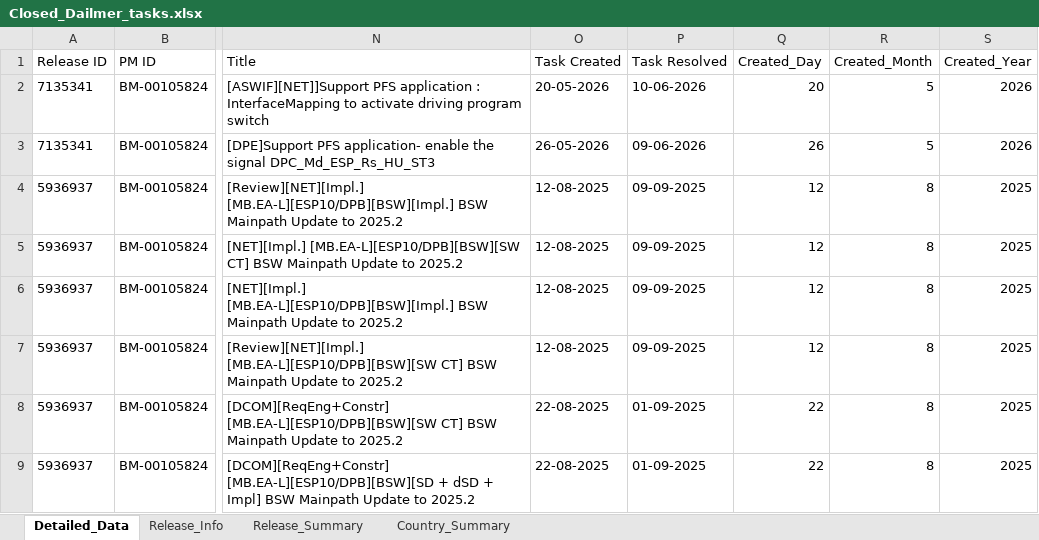
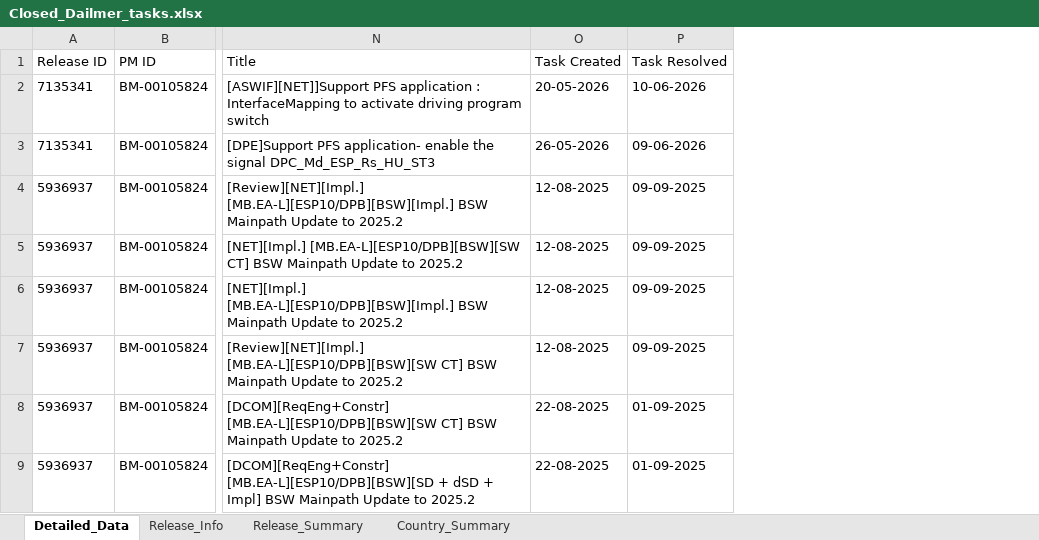
Before and after one commit to Pratyaksh5642/TOTAL-TIME, an Excel workbook: Closed_Dailmer_tasks.xlsx, sheet Detailed_Data, drawn as a sheet; only a part is shown, gaps mark what is left out; values as stored, in another font and other column widths than the file's, no borders; the diff names each change by its address in the sheet, - before the commit and + after, or states it on an @@ line.

```diff
--- a/Closed_Dailmer_tasks.xlsx (sheet Detailed_Data)
+++ b/Closed_Dailmer_tasks.xlsx (sheet Detailed_Data)
-column Q (Created_Day), rows 2-9: 20 | 26 | 12 | 12 | 12 | 12 | 22 | 22
-column R (Created_Month), rows 2-9: 5 | 5 | 8 | 8 | 8 | 8 | 8 | 8
-column S (Created_Year), rows 2-9: 2026 | 2026 | 2025 | 2025 | 2025 | 2025 | 2025 | 2025
```
Also changed, not shown: check_new.xlsx, open_Dailmer_tasks.xlsx, 39 other files.
